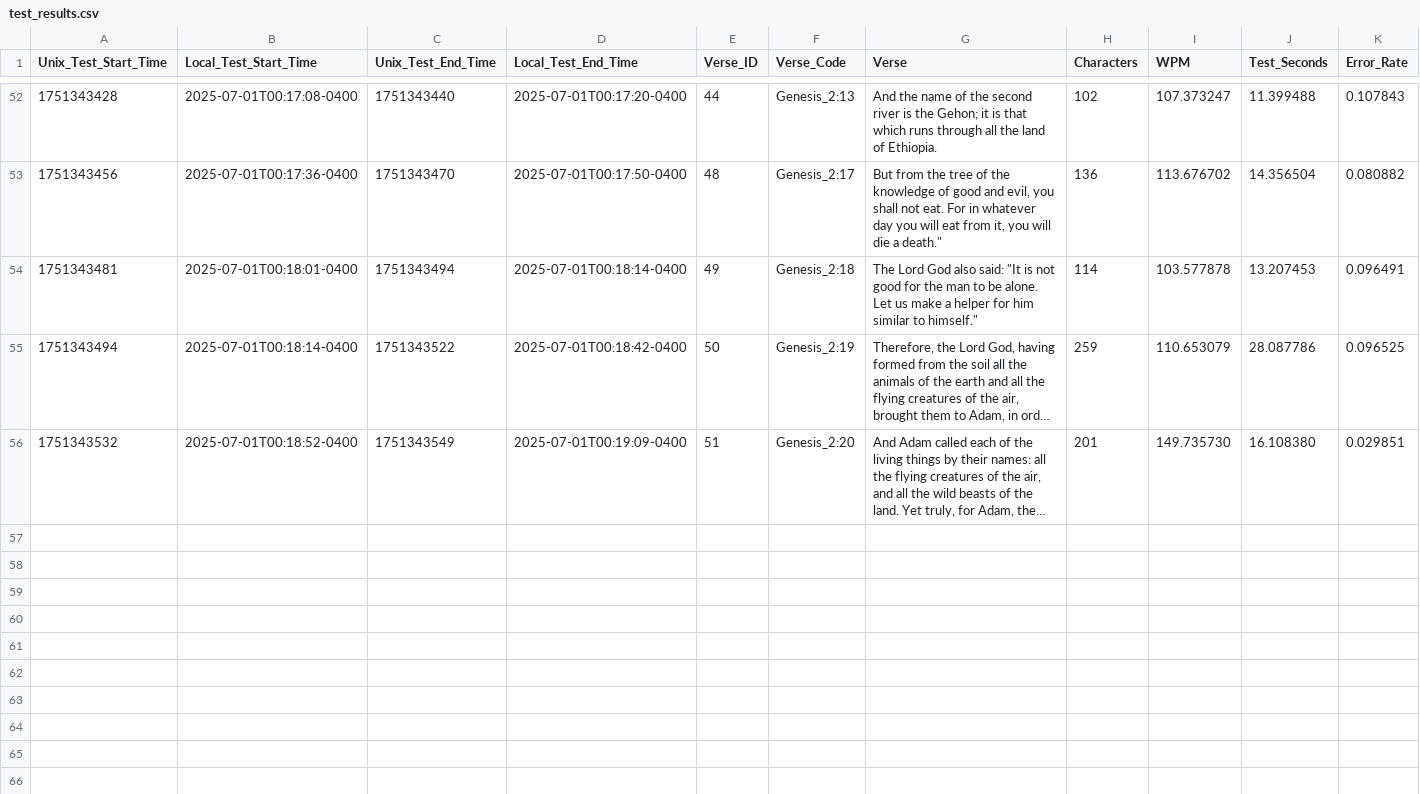
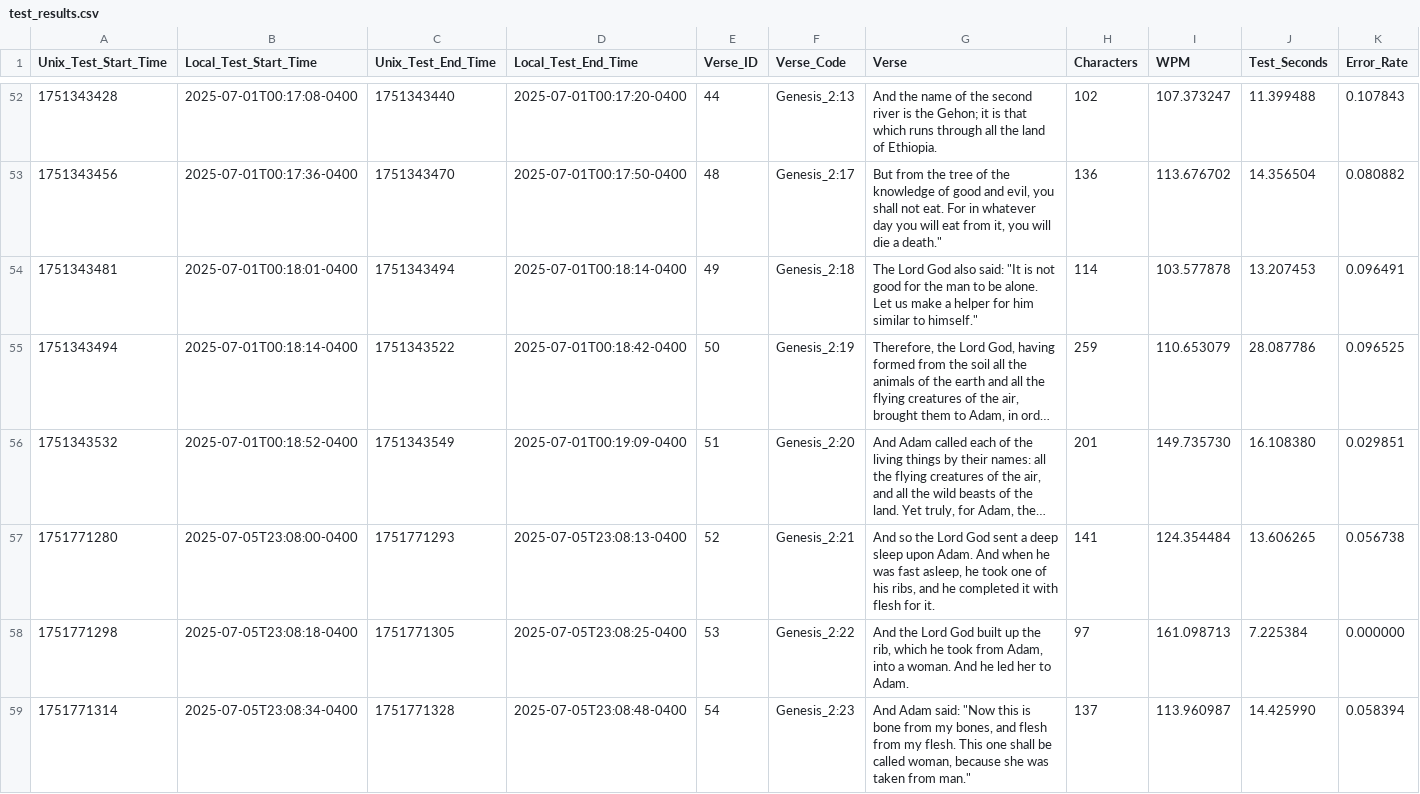
Before and after one commit to redzimski/cpp_tttb, a CSV file: Files/test_results.csv, drawn as a sheet; only a part is shown, gaps mark what is left out; long unchanged cells end in …; rows hold the shown columns only; the diff names each change by its address in the sheet, - before the commit and + after, or states it on an @@ line.

```diff
--- a/Files/test_results.csv
+++ b/Files/test_results.csv
+row 57: 1751771280 | 2025-07-05T23:08:00-0400 | 1751771293 | 2025-07-05T23:08:13-0400 | 52 | Genesis_2:21 | And so the Lord God sent a deep sleep upon Adam. And when he was fast asleep, he took one of his ribs, and he completed it with flesh for it. | 141 | 124.354484 | 13.606265 | 0.056738
+row 58: 1751771298 | 2025-07-05T23:08:18-0400 | 1751771305 | 2025-07-05T23:08:25-0400 | 53 | Genesis_2:22 | And the Lord God built up the rib, which he took from Adam, into a woman. And he led her to Adam. | 97 | 161.098713 | 7.225384 | 0.000000
+row 59: 1751771314 | 2025-07-05T23:08:34-0400 | 1751771328 | 2025-07-05T23:08:48-0400 | 54 | Genesis_2:23 | And Adam said: "Now this is bone from my bones, and flesh from my flesh. This one shall be called woman, because she was taken from man." | 137 | 113.960987 | 14.425990 | 0.058394
```
Also changed, not shown: Files/word_results.csv, 2 other files.
